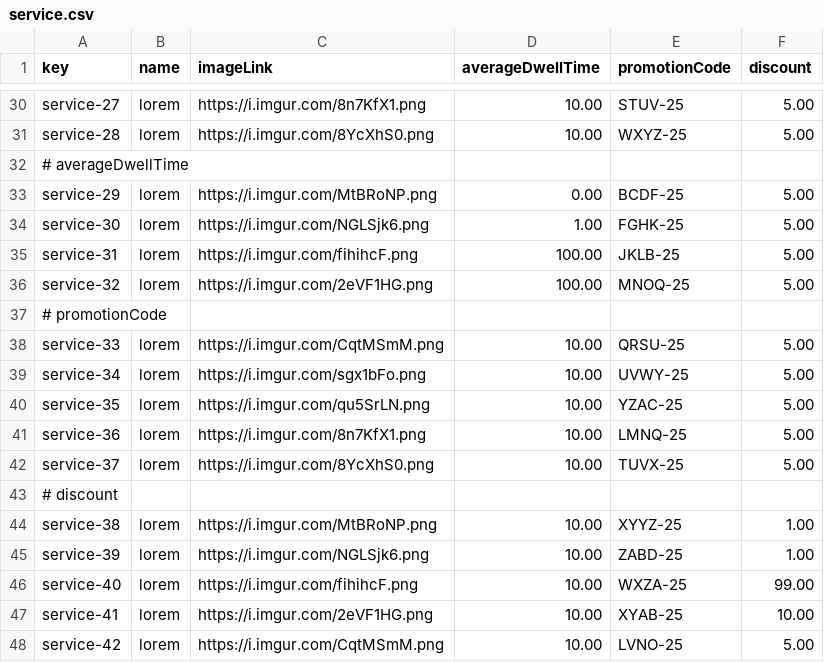
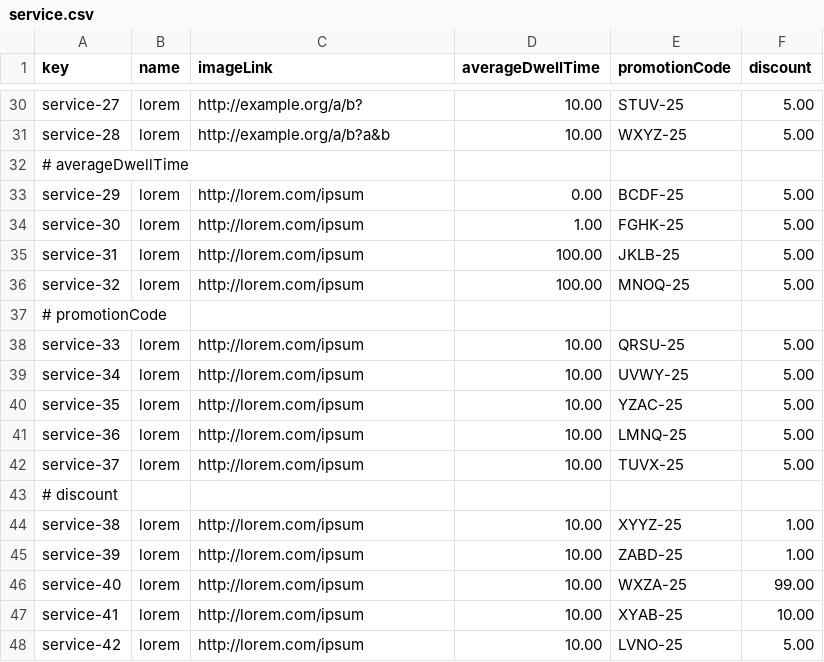
Before and after one commit to rubpergar/Acme-ANS-C3, a CSV file: src/main/resources/WEB-INF/data/sample/service.csv, drawn as a sheet; only a part is shown, gaps mark what is left out; the diff covers the shown part only; the diff names each change by its address in the sheet, - before the commit and + after, or states it on an @@ line.

```diff
--- a/src/main/resources/WEB-INF/data/sample/service.csv
+++ b/src/main/resources/WEB-INF/data/sample/service.csv
-C30 (imageLink): https://i.imgur.com/8n7KfX1.png
+C30 (imageLink): http://example.org/a/b?
-C31 (imageLink): https://i.imgur.com/8YcXhS0.png
+C31 (imageLink): http://example.org/a/b?a&b
-C33 (imageLink): https://i.imgur.com/MtBRoNP.png
+C33 (imageLink): http://lorem.com/ipsum
-C34 (imageLink): https://i.imgur.com/NGLSjk6.png
+C34 (imageLink): http://lorem.com/ipsum
-C35 (imageLink): https://i.imgur.com/fihihcF.png
+C35 (imageLink): http://lorem.com/ipsum
-C36 (imageLink): https://i.imgur.com/2eVF1HG.png
+C36 (imageLink): http://lorem.com/ipsum
-C38 (imageLink): https://i.imgur.com/CqtMSmM.png
+C38 (imageLink): http://lorem.com/ipsum
-C39 (imageLink): https://i.imgur.com/sgx1bFo.png
+C39 (imageLink): http://lorem.com/ipsum
-C40 (imageLink): https://i.imgur.com/qu5SrLN.png
+C40 (imageLink): http://lorem.com/ipsum
-C41 (imageLink): https://i.imgur.com/8n7KfX1.png
+C41 (imageLink): http://lorem.com/ipsum
-C42 (imageLink): https://i.imgur.com/8YcXhS0.png
+C42 (imageLink): http://lorem.com/ipsum
-C44 (imageLink): https://i.imgur.com/MtBRoNP.png
+C44 (imageLink): http://lorem.com/ipsum
-C45 (imageLink): https://i.imgur.com/NGLSjk6.png
+C45 (imageLink): http://lorem.com/ipsum
-C46 (imageLink): https://i.imgur.com/fihihcF.png
+C46 (imageLink): http://lorem.com/ipsum
-C47 (imageLink): https://i.imgur.com/2eVF1HG.png
+C47 (imageLink): http://lorem.com/ipsum
-C48 (imageLink): https://i.imgur.com/CqtMSmM.png
+C48 (imageLink): http://lorem.com/ipsum
```
Also changed, not shown: 26 edited cells elsewhere in this file.
